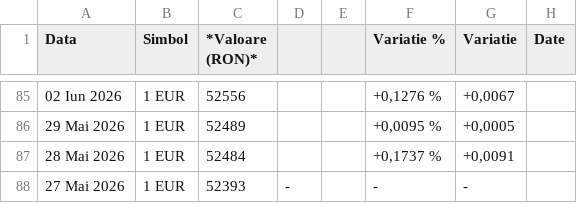
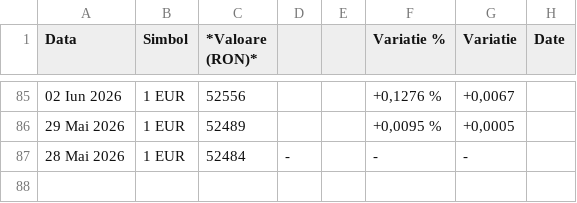
Before and after one commit to denesdata/roem, a CSV file: roem 2.0/Dashboard/Dashboard_-_EUR-RON.csv, drawn as a sheet; only a part is shown, gaps mark what is left out.

Commit message:
Add/Update roem 2.0/Dashboard/Dashboard_-_EUR-RON.csv

```diff
--- a/roem 2.0/Dashboard/Dashboard_-_EUR-RON.csv
+++ b/roem 2.0/Dashboard/Dashboard_-_EUR-RON.csv
@@ -86,3 +86,2 @@
 "29 Mai 2026","1 EUR","52489","","","+0,0095 %","+0,0005",""
-"28 Mai 2026","1 EUR","52484","","","+0,1737 %","+0,0091",""
-"27 Mai 2026","1 EUR","52393","-","","-","-",""
+"28 Mai 2026","1 EUR","52484","-","","-","-",""
```
